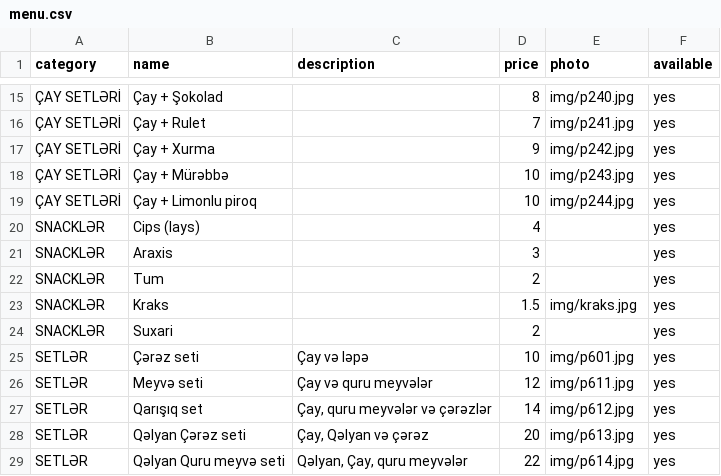
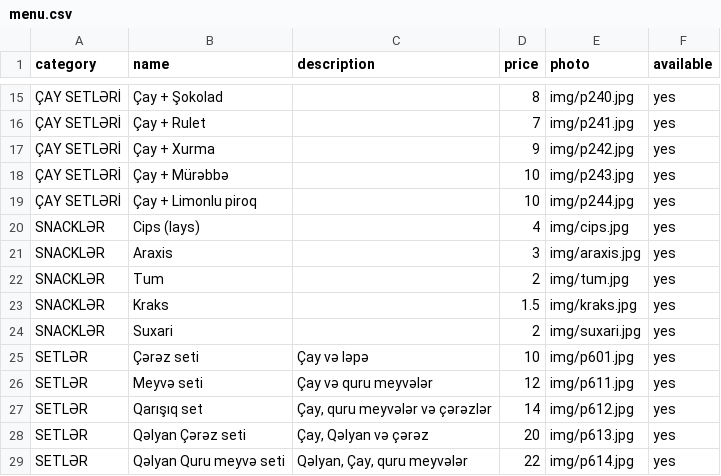
Before and after one commit to FincanBaku/fincan-menu, a CSV file: docs/menu.csv, drawn as a sheet; only a part is shown, gaps mark what is left out; the diff names each change by its address in the sheet, - before the commit and + after, or states it on an @@ line.

```diff
--- a/docs/menu.csv
+++ b/docs/menu.csv
-E20 (photo): (empty)
+E20 (photo): img/cips.jpg
-E21 (photo): (empty)
+E21 (photo): img/araxis.jpg
-E22 (photo): (empty)
+E22 (photo): img/tum.jpg
-E24 (photo): (empty)
+E24 (photo): img/suxari.jpg
```
Also changed, not shown: 4 other files.
